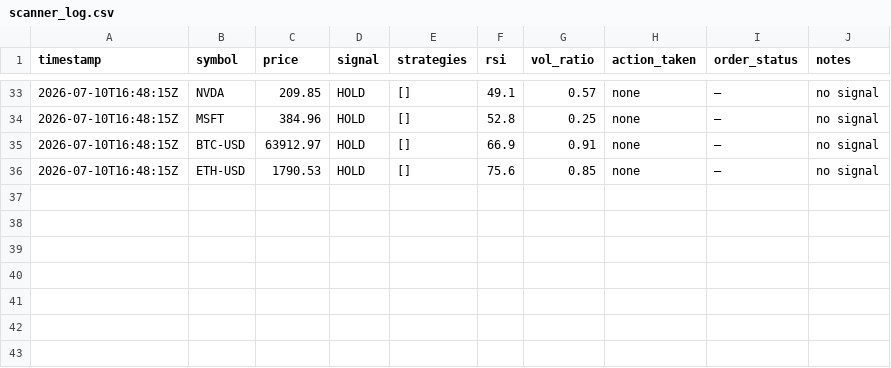
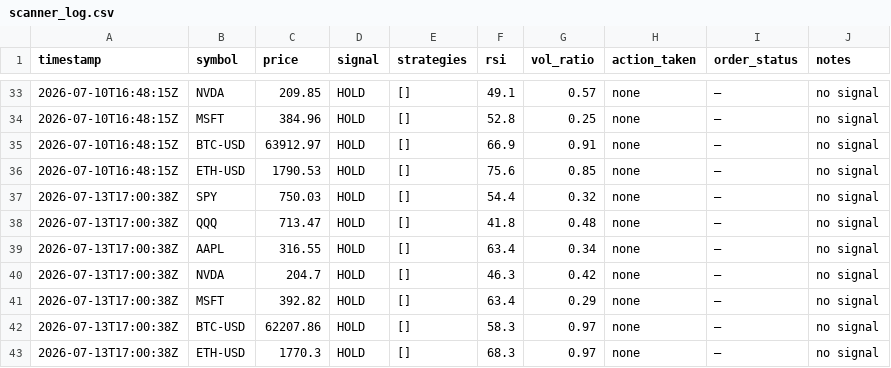
Before and after one commit to pulkit-arch/FinanceModels, a CSV file: scanner_log.csv, drawn as a sheet; only a part is shown, gaps mark what is left out; the diff names each change by its address in the sheet, - before the commit and + after, or states it on an @@ line.

```diff
--- a/scanner_log.csv
+++ b/scanner_log.csv
+row 37: 2026-07-13T17:00:38Z | SPY | 750.03 | HOLD | [] | 54.4 | 0.32 | none | — | no signal
+row 38: 2026-07-13T17:00:38Z | QQQ | 713.47 | HOLD | [] | 41.8 | 0.48 | none | — | no signal
+row 39: 2026-07-13T17:00:38Z | AAPL | 316.55 | HOLD | [] | 63.4 | 0.34 | none | — | no signal
+row 40: 2026-07-13T17:00:38Z | NVDA | 204.7 | HOLD | [] | 46.3 | 0.42 | none | — | no signal
+row 41: 2026-07-13T17:00:38Z | MSFT | 392.82 | HOLD | [] | 63.4 | 0.29 | none | — | no signal
+row 42: 2026-07-13T17:00:38Z | BTC-USD | 62207.86 | HOLD | [] | 58.3 | 0.97 | none | — | no signal
+row 43: 2026-07-13T17:00:38Z | ETH-USD | 1770.3 | HOLD | [] | 68.3 | 0.97 | none | — | no signal
```
